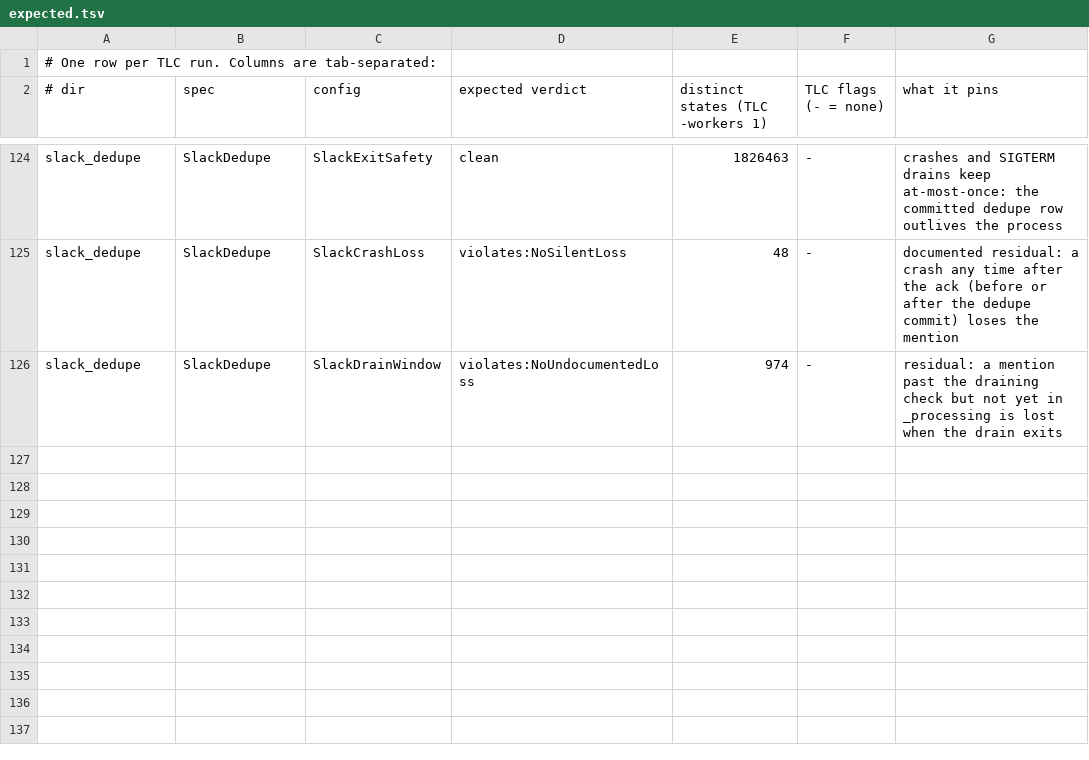
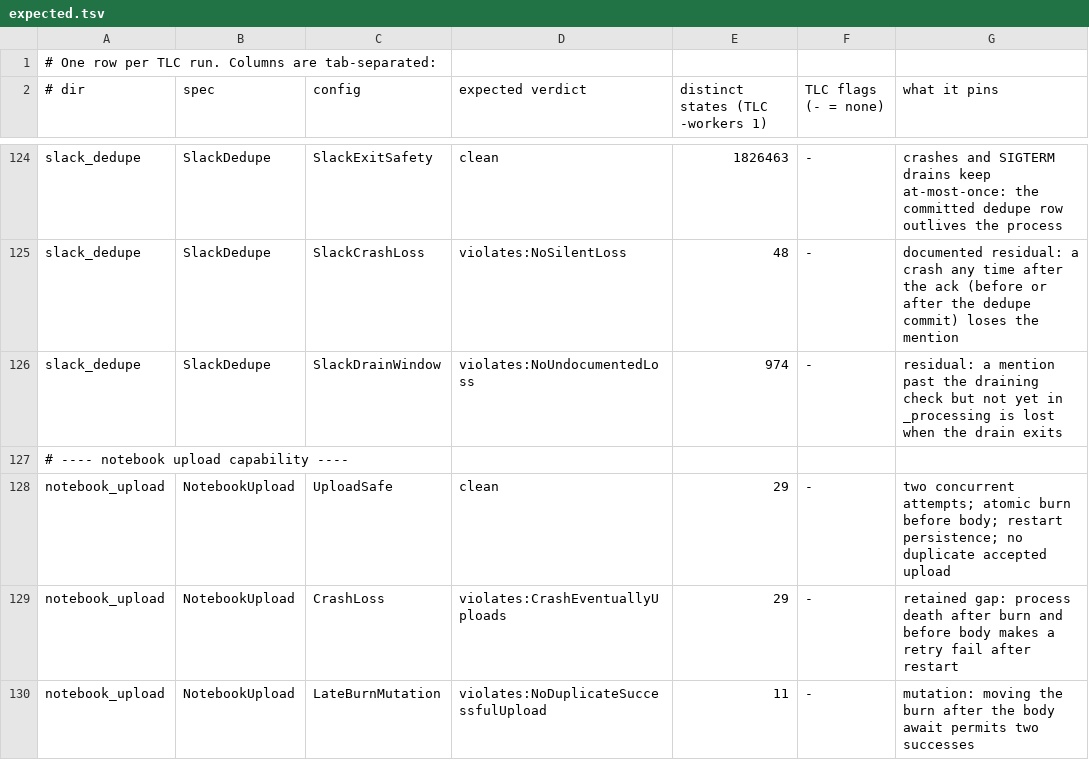
Before and after one commit to pymc-labs/daimon, a TSV file: formal/expected.tsv, drawn as a sheet; only a part is shown, gaps mark what is left out.

Commit message:
test(formal): model notebook upload capability lifecycle (#258)
* test(formal): model notebook upload capability lifecycle

* docs(formal): clarify upload persistence bounds

---------

Co-authored-by: Derick Wells <derick.wells@pymc-labs.com>

```diff
--- a/formal/expected.tsv
+++ b/formal/expected.tsv
@@ -126 +126,5 @@ slack_dedupe	SlackDedupe	SlackCrashLoss	violates:NoSilentLoss	48	-	documented re
 slack_dedupe	SlackDedupe	SlackDrainWindow	violates:NoUndocumentedLoss	974	-	residual: a mention past the draining check but not yet in _processing is lost when the drain exits
+# ---- notebook upload capability ----
+notebook_upload	NotebookUpload	UploadSafe	clean	29	-	two concurrent attempts; atomic burn before body; restart persistence; no duplicate accepted upload
+notebook_upload	NotebookUpload	CrashLoss	violates:CrashEventuallyUploads	29	-	retained gap: process death after burn and before body makes a retry fail after restart
+notebook_upload	NotebookUpload	LateBurnMutation	violates:NoDuplicateSuccessfulUpload	11	-	mutation: moving the burn after the body await permits two successes
```
Also changed, not shown: 9 other files.
